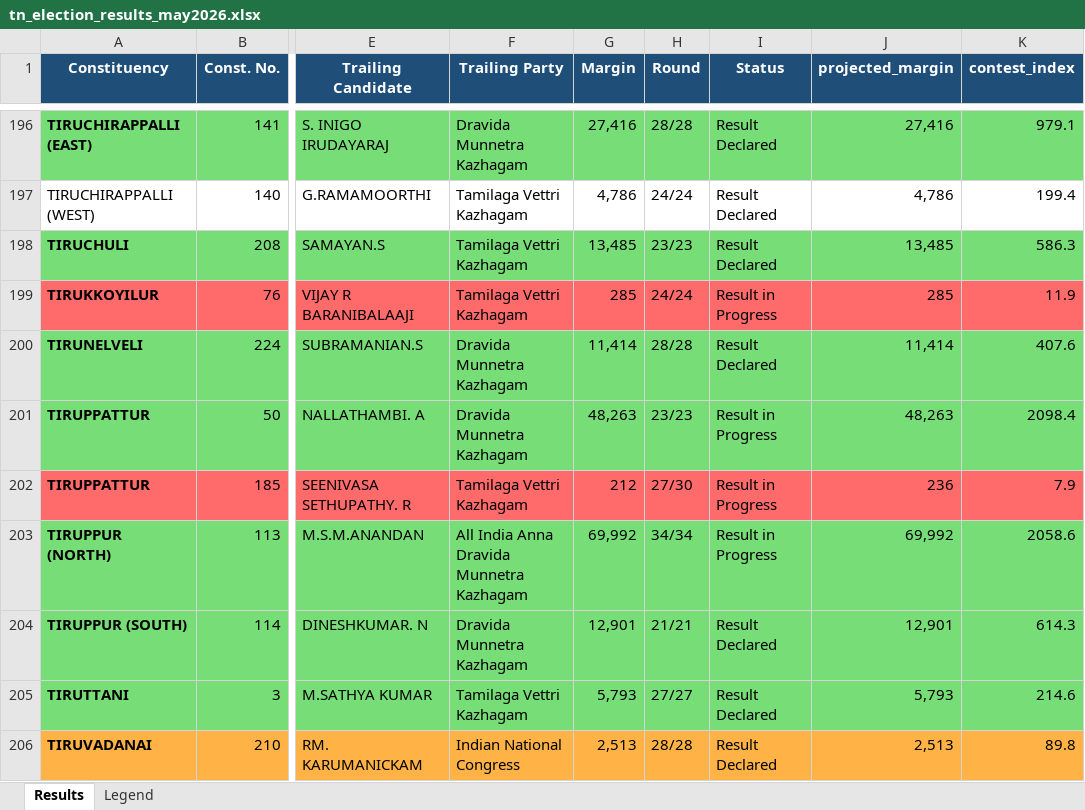
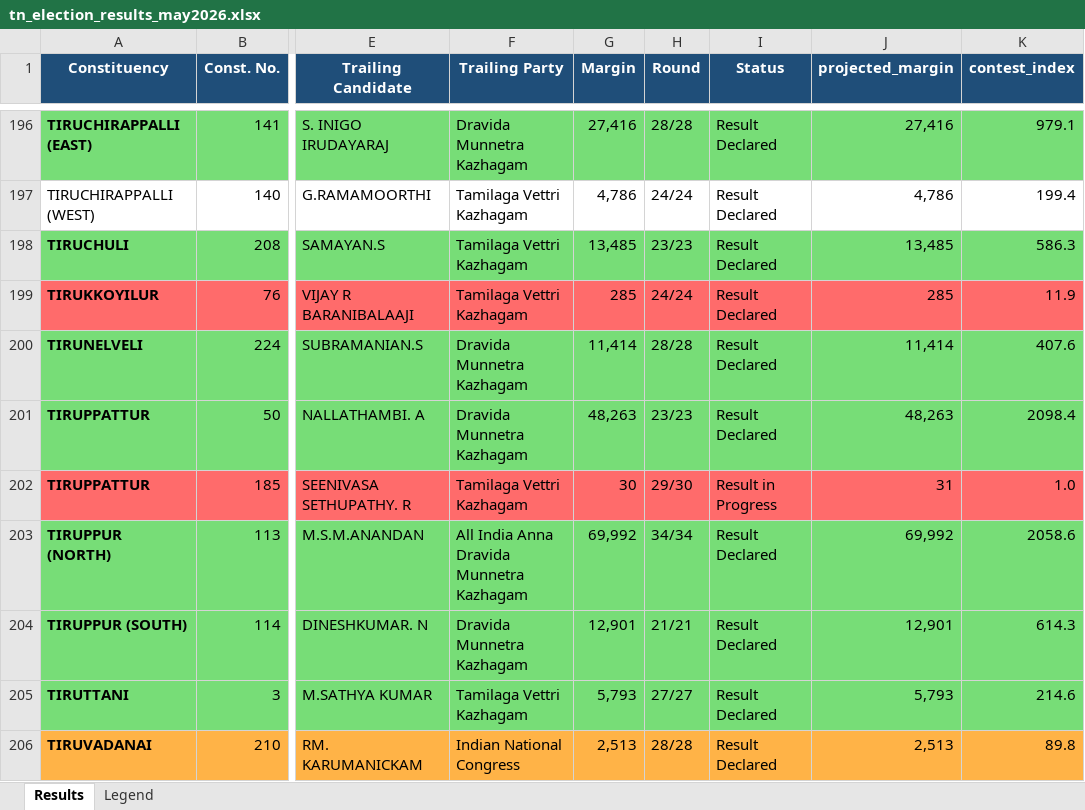
Before and after one commit to gj94/claude-remote, an Excel workbook: tn_election_results_may2026.xlsx, sheet Results, drawn as a sheet; only a part is shown, gaps mark what is left out; values as stored, in another font and other column widths than the file's, no borders; the diff covers the shown part only; the diff names each change by its address in the sheet, - before the commit and + after, or states it on an @@ line.

```diff
--- a/tn_election_results_may2026.xlsx (sheet Results)
+++ b/tn_election_results_may2026.xlsx (sheet Results)
-I199 (Status): Result in Progress
+I199 (Status): Result Declared
-I201 (Status): Result in Progress
+I201 (Status): Result Declared
-G202 (Margin): 212
+G202 (Margin): 30
-H202 (Round): 27/30
+H202 (Round): 29/30
-J202 (projected_margin): 236
+J202 (projected_margin): 31
-K202 (contest_index): 7.9
+K202 (contest_index): 1.0
-I203 (Status): Result in Progress
+I203 (Status): Result Declared
```
Also changed, not shown: 34 edited cells and cell formats elsewhere in this sheet, 2 other files.
